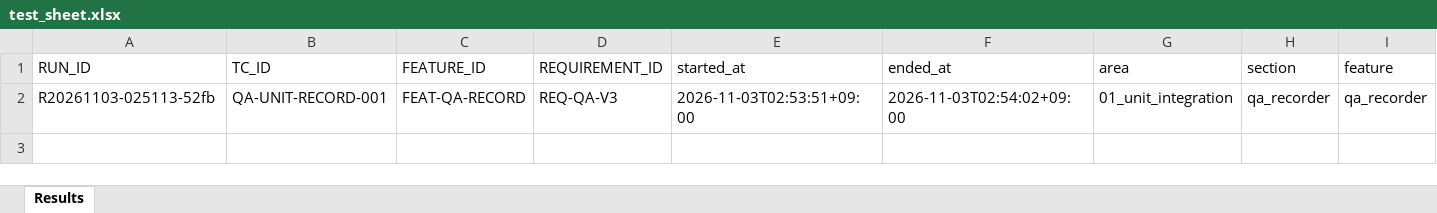
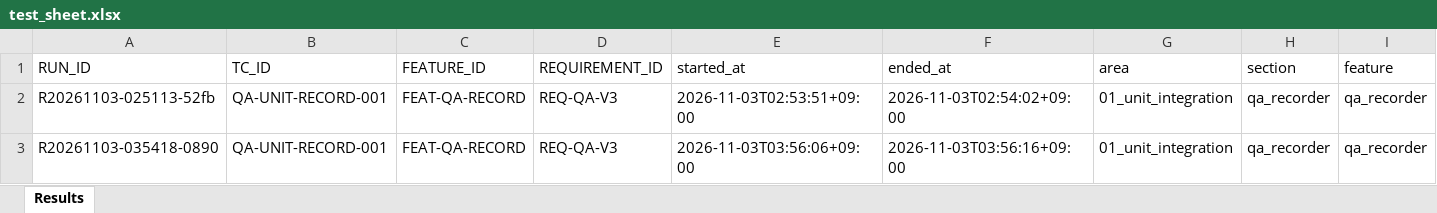
Before and after one commit to siren8289/pivotSeoul_v2, an Excel workbook: qa/results/01_unit_integration/qa_recorder/2026-11-03/test_sheet.xlsx, sheet Results, drawn as a sheet; only a part is shown; values as stored, in another font and other column widths than the file's, no borders; rows hold the shown columns only; the diff names each change by its address in the sheet, - before the commit and + after, or states it on an @@ line.

```diff
--- a/qa/results/01_unit_integration/qa_recorder/2026-11-03/test_sheet.xlsx (sheet Results)
+++ b/qa/results/01_unit_integration/qa_recorder/2026-11-03/test_sheet.xlsx (sheet Results)
+row 3: R20261103-035418-0890 | QA-UNIT-RECORD-001 | FEAT-QA-RECORD | REQ-QA-V3 | 2026-11-03T03:56:06+09:00 | 2026-11-03T03:56:16+09:00 | 01_unit_integration | qa_recorder | qa_recorder
```
Also changed, not shown: qa/master_test_sheet.xlsx, qa/results/01_unit_integration/data_transform/2026-11-03/test_sheet.xlsx, 36 other files.
